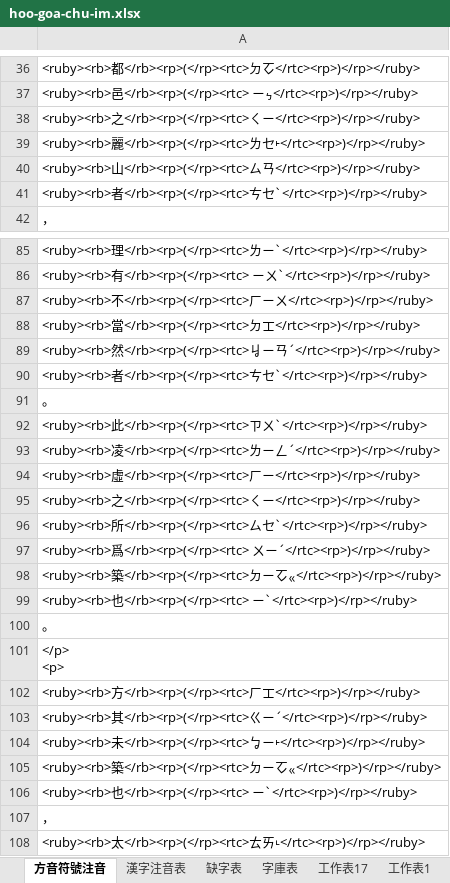
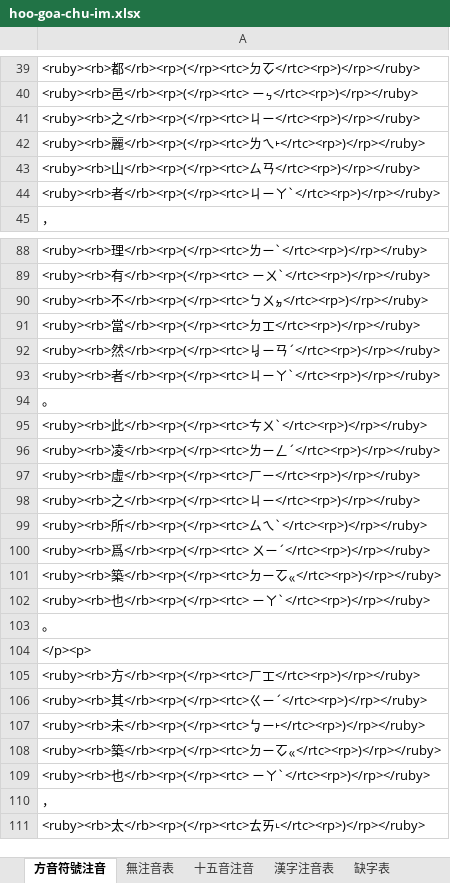
Before and after one commit to AlanJui/ho-lok-oe-chu-im, an Excel workbook: hoo-goa-chu-im.xlsx, sheet 方音符號注音, drawn as a sheet; only a part is shown, gaps mark what is left out; values as stored, in another font and other column widths than the file's, no borders; addresses are those after the commit; ↵ is a line break in a cell; the diff covers the shown part only; the diff names each change by its address in the sheet, - before the commit and + after, or states it on an @@ line.

```diff
--- a/hoo-goa-chu-im.xlsx (sheet 方音符號注音)
+++ b/hoo-goa-chu-im.xlsx (sheet 方音符號注音)
+sheet tab: 無注音表
+sheet tab: 十五音注音
-A41: …之</rb><rp>(</rp><rtc>ㄑㄧ</rtc><rp>)</rp></ruby>
+A41: …之</rb><rp>(</rp><rtc>ㄐㄧ</rtc><rp>)</rp></ruby>
-A42: …</rb><rp>(</rp><rtc>ㄌㆤ˫</rtc><rp>)</rp></ruby>
+A42: …</rb><rp>(</rp><rtc>ㄌㄟ˫</rtc><rp>)</rp></ruby>
-A44: …者</rb><rp>(</rp><rtc>ㄘㆤˋ</rtc><rp>)</rp></ruby>
+A44: …者</rb><rp>(</rp><rtc>ㄐㄧㄚˋ</rtc><rp>)</rp></ruby>
-A90: …不</rb><rp>(</rp><rtc>ㄏㄧㄨ</rtc><rp>)</rp></ruby>
+A90: …不</rb><rp>(</rp><rtc>ㄅㄨㆵ</rtc><rp>)</rp></ruby>
-A93: …者</rb><rp>(</rp><rtc>ㄘㆤˋ</rtc><rp>)</rp></ruby>
+A93: …者</rb><rp>(</rp><rtc>ㄐㄧㄚˋ</rtc><rp>)</rp></ruby>
-A95: …此</rb><rp>(</rp><rtc>ㄗㄨˋ</rtc><rp>)</rp></ruby>
+A95: …此</rb><rp>(</rp><rtc>ㄘㄨˋ</rtc><rp>)</rp></ruby>
-A98: …之</rb><rp>(</rp><rtc>ㄑㄧ</rtc><rp>)</rp></ruby>
+A98: …之</rb><rp>(</rp><rtc>ㄐㄧ</rtc><rp>)</rp></ruby>
-A99: …</rb><rp>(</rp><rtc>ㄙㆤˋ</rtc><rp>)</rp></ruby>
+A99: …</rb><rp>(</rp><rtc>ㄙㄟˋ</rtc><rp>)</rp></ruby>
-A102: …</rb><rp>(</rp><rtc> ㄧˋ</rtc><rp>)</rp></ruby>
+A102: …</rb><rp>(</rp><rtc> ㄧㄚˋ</rtc><rp>)</rp></ruby>
-A104: </p> ↵ <p>
+A104: </p><p>
-A109: …</rb><rp>(</rp><rtc> ㄧˋ</rtc><rp>)</rp></ruby>
+A109: …</rb><rp>(</rp><rtc> ㄧㄚˋ</rtc><rp>)</rp></ruby>
```
Also changed, not shown: 3 added rows and 108 edited cells elsewhere in this sheet, sheet 漢字注音表, sheet 工作表1, tools/nga_siok_thong_sip_ngoo_im.xlsx, 13 other files.
